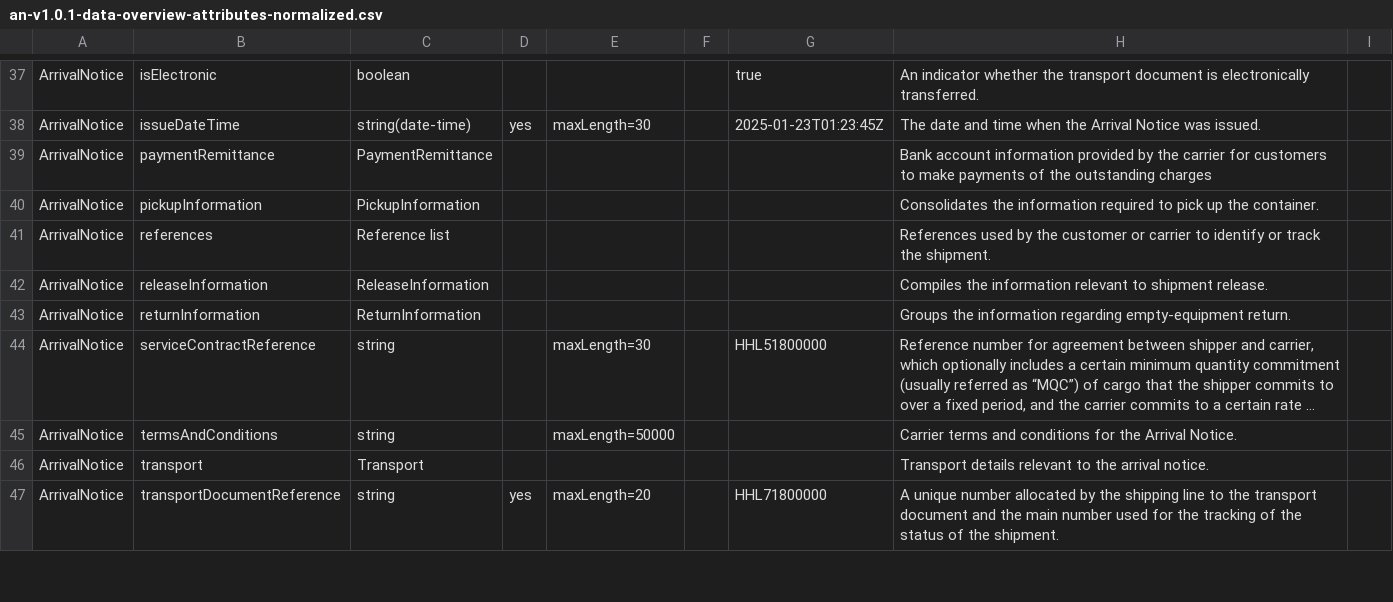
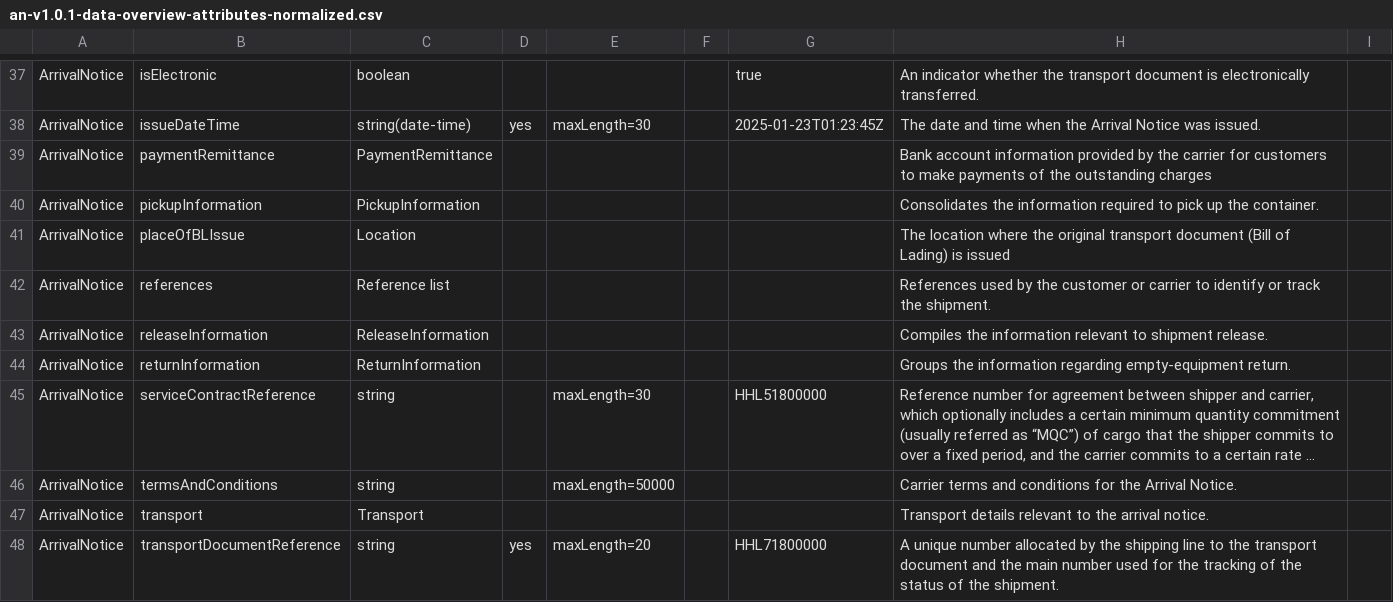
Before and after one commit to dcsaorg/DCSA-Information-Model, a CSV file: generated-resources/standards/an/v101/an-v1.0.1-data-overview-attributes-normalized.csv, drawn as a sheet; only a part is shown, gaps mark what is left out; long unchanged cells end in ….

```diff
--- a/generated-resources/standards/an/v101/an-v1.0.1-data-overview-attributes-normalized.csv
+++ b/generated-resources/standards/an/v101/an-v1.0.1-data-overview-attributes-normalized.csv
@@ -72,2 +72,3 @@ ArrivalNotice,paymentRemittance,PaymentRemittance,,,,,"Bank account information
 ArrivalNotice,pickupInformation,PickupInformation,,,,,"Consolidates the information required to pick up the container.",
+ArrivalNotice,placeOfBLIssue,Location,,,,,"The location where the original transport document (Bill of Lading) is issued",
 ArrivalNotice,references,"Reference list",,,,,"References used by the customer or carrier to identify or track the shipment.",
```
Also changed, not shown: generated-resources/standards/an/v101/an-v1.0.1-data-overview-attributes-hierarchical.csv, 3 other files.
